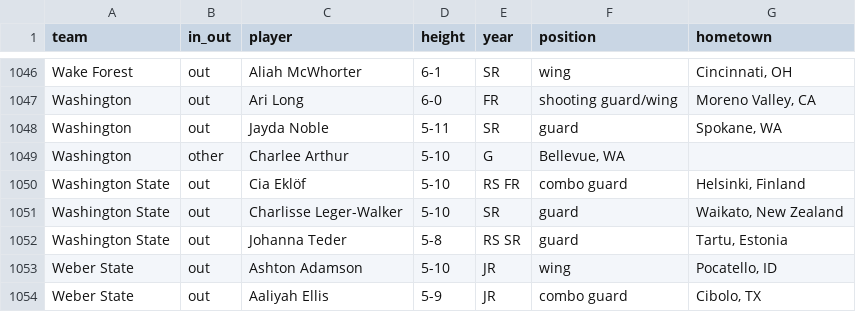
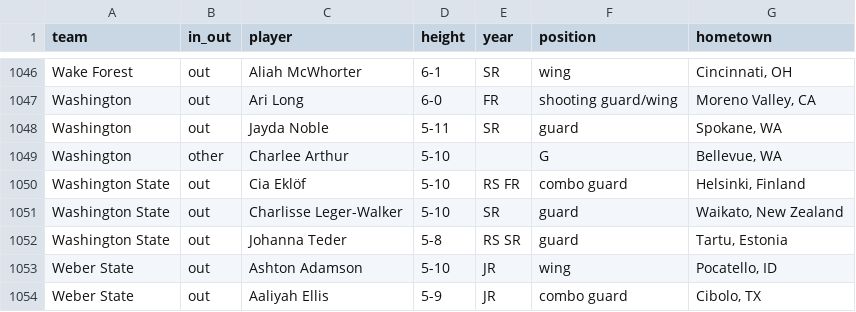
Before and after one commit to dwillis/wbb, a CSV file: ncaa/transfers.csv, drawn as a sheet; only a part is shown, gaps mark what is left out.

Commit message:
updated transfers

```diff
--- a/ncaa/transfers.csv
+++ b/ncaa/transfers.csv
@@ -1048,3 +1048,3 @@
 "Washington","out","Jayda Noble","5-11","SR","guard","Spokane, WA"
-"Washington","other","Charlee Arthur","5-10","G","Bellevue, WA"
+"Washington","other","Charlee Arthur","5-10",,"G","Bellevue, WA"
 "Washington State","out","Cia Eklöf","5-10","RS FR","combo guard","Helsinki, Finland"
```
